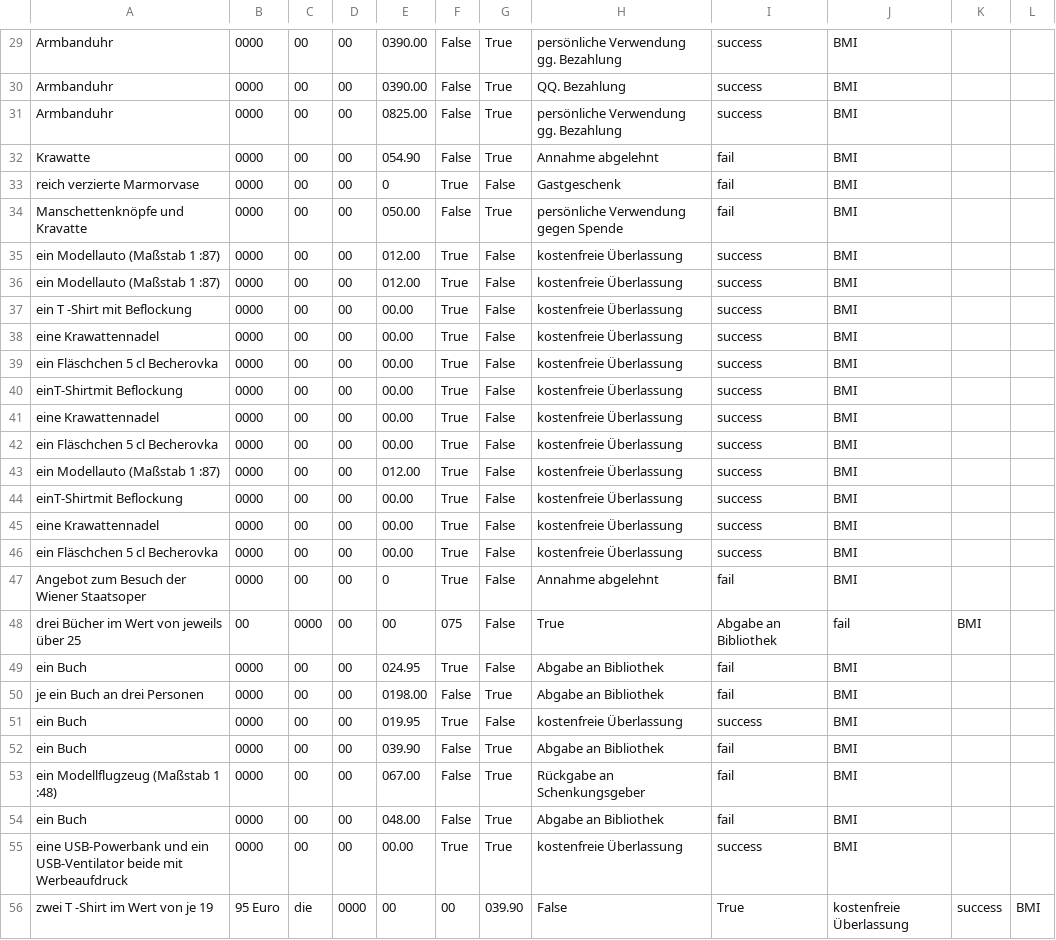
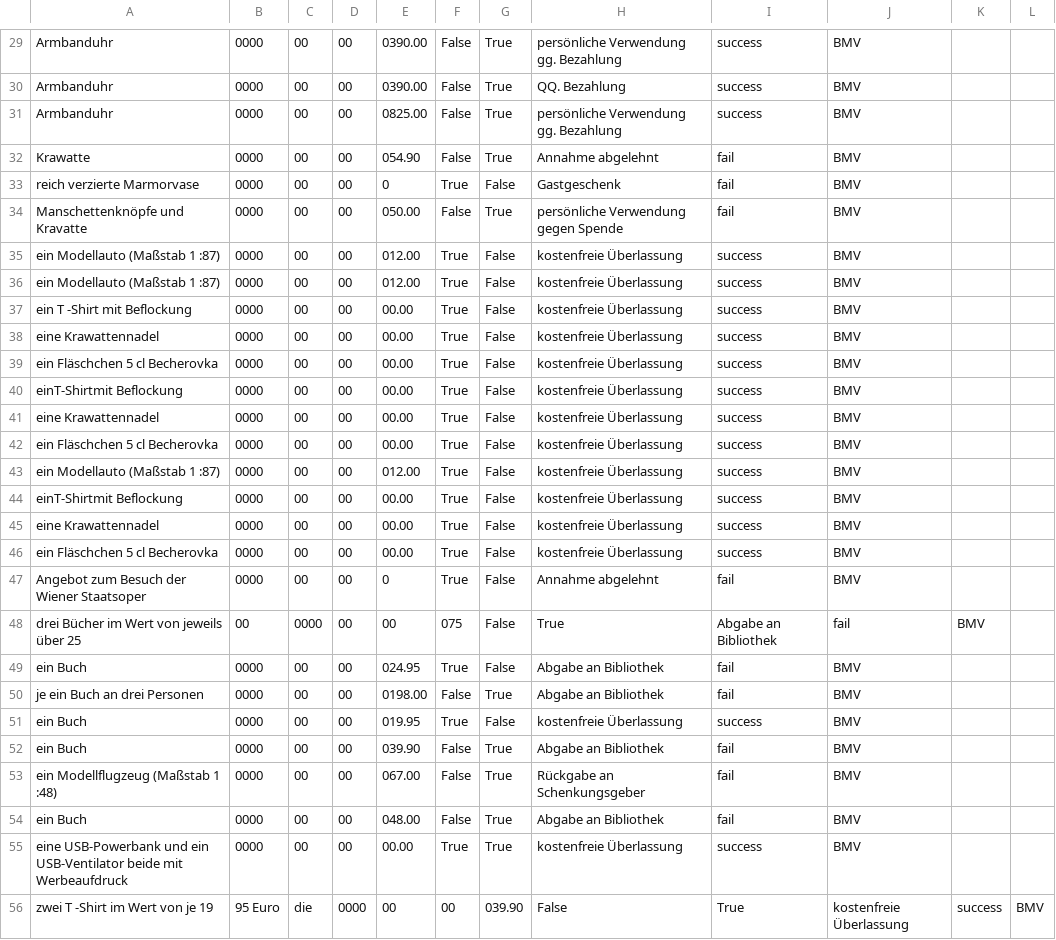
Before and after one commit to catcosmo/geschenkeliste, a CSV file: data/csvNewModel/bmv.csv, drawn as a sheet; only a part is shown, gaps mark what is left out; the diff covers the shown part only; the diff names each change by its address in the sheet, - before the commit and + after, or states it on an @@ line.

```diff
--- a/data/csvNewModel/bmv.csv
+++ b/data/csvNewModel/bmv.csv
-J29:J47: BMI
+J29:J47: BMV
-K48: BMI
+K48: BMV
-J49:J55: BMI
+J49:J55: BMV
-L56: BMI
+L56: BMV
```
Also changed, not shown: 53 edited cells elsewhere in this file, 6 other files.
